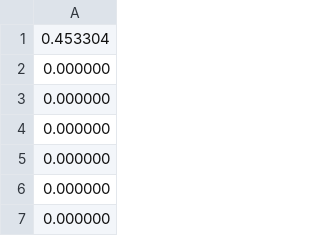
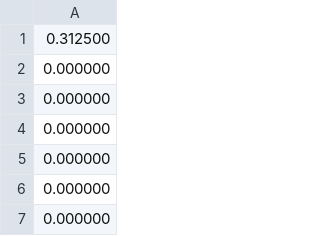
Before and after one commit to ZhonghuaYi/glue-deficiency, a CSV file: target_hist.csv, drawn as a sheet; only a part is shown.

```diff
--- a/target_hist.csv
+++ b/target_hist.csv
@@ -1,2 +1,2 @@
-0.453304
+0.312500
 0.000000
```
Also changed, not shown: 2 other files.
